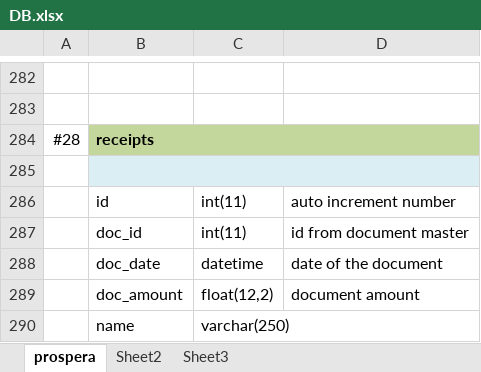
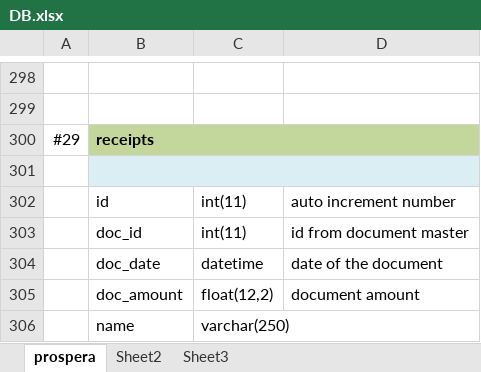
Before and after one commit to aghilesh/jaam, an Excel workbook: documents/DB.xlsx, sheet prospera, drawn as a sheet; only a part is shown, gaps mark what is left out; values as stored, in another font and other column widths than the file's, no borders; addresses are those after the commit; the diff covers the shown part only; the diff names each change by its address in the sheet, - before the commit and + after, or states it on an @@ line.

```diff
--- a/documents/DB.xlsx (sheet prospera)
+++ b/documents/DB.xlsx (sheet prospera)
-A300: #28
+A300: #29
```
Also changed, not shown: 16 added rows and 3 edited cells elsewhere in this sheet, documents/Forms.xlsx, 1 other file.
